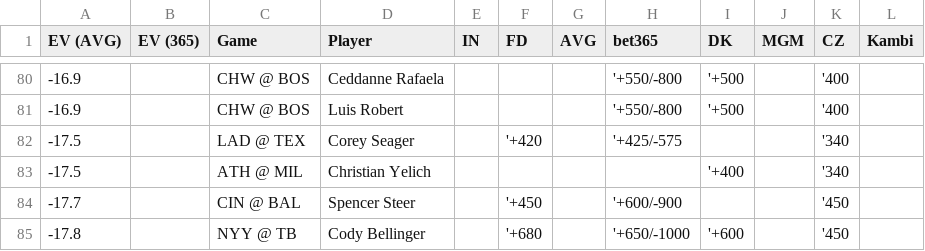
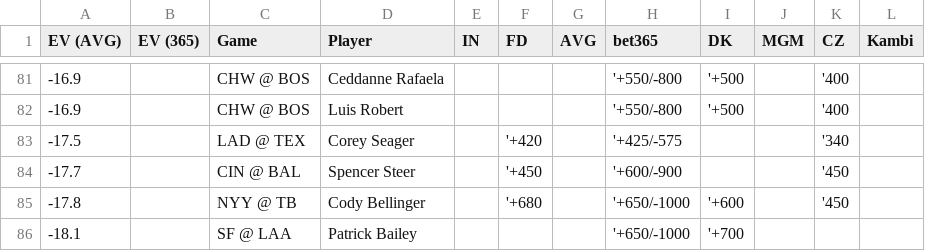
Before and after one commit to zhecht/lines, a CSV file: static/dingers/ev.csv, drawn as a sheet; only a part is shown, gaps mark what is left out; the shorter side is filled out with more unchanged rows; the diff covers the shown part only.

```diff
--- a/static/dingers/ev.csv
+++ b/static/dingers/ev.csv
@@ -82,3 +83,2 @@ EV (AVG)	EV (365)	Game	Player	IN	FD	AVG	bet365	DK	MGM	CZ	Kambi
 -17.5		LAD @ TEX	Corey Seager		'+420		'+425/-575			'340	
--17.5		ATH @ MIL	Christian Yelich					'+400		'340	
 -17.7		CIN @ BAL	Spencer Steer		'+450		'+600/-900			'450	
```
Also changed, not shown: 4 added rows and 3 removed rows elsewhere in this file, 8 other files.
